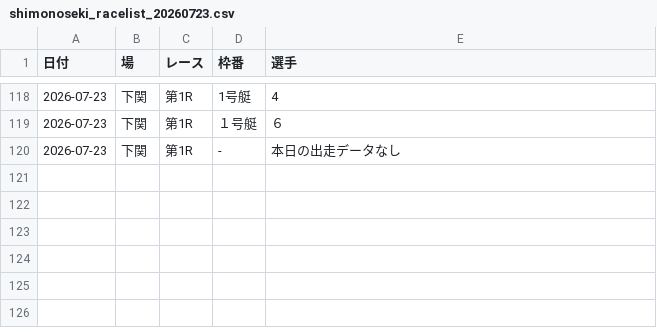
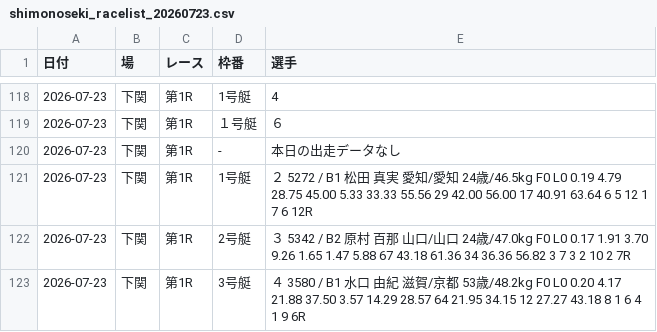
Before and after one commit to mokonosuke/boat-race-pipeline-, a CSV file: data/shimonoseki_racelist_20260723.csv, drawn as a sheet; only a part is shown, gaps mark what is left out; the diff names each change by its address in the sheet, - before the commit and + after, or states it on an @@ line.

```diff
--- a/data/shimonoseki_racelist_20260723.csv
+++ b/data/shimonoseki_racelist_20260723.csv
+row 121: 2026-07-23 | 下関 | 第1R | 1号艇 | ２ 5272 / B1 松田 真実 愛知/愛知 24歳/46.5kg F0 L0 0.19 4.79 28.75 45.00 5.33 33.33 55.56 29 42.00 56.00 17 40.91 63.64 6 5 12 1 7 6 12R
+row 122: 2026-07-23 | 下関 | 第1R | 2号艇 | ３ 5342 / B2 原村 百那 山口/山口 24歳/47.0kg F0 L0 0.17 1.91 3.70 9.26 1.65 1.47 5.88 67 43.18 61.36 34 36.36 56.82 3 7 3 2 10 2 7R
+row 123: 2026-07-23 | 下関 | 第1R | 3号艇 | ４ 3580 / B1 水口 由紀 滋賀/京都 53歳/48.2kg F0 L0 0.20 4.17 21.88 37.50 3.57 14.29 28.57 64 21.95 34.15 12 27.27 43.18 8 1 6 4 1 9 6R
```
